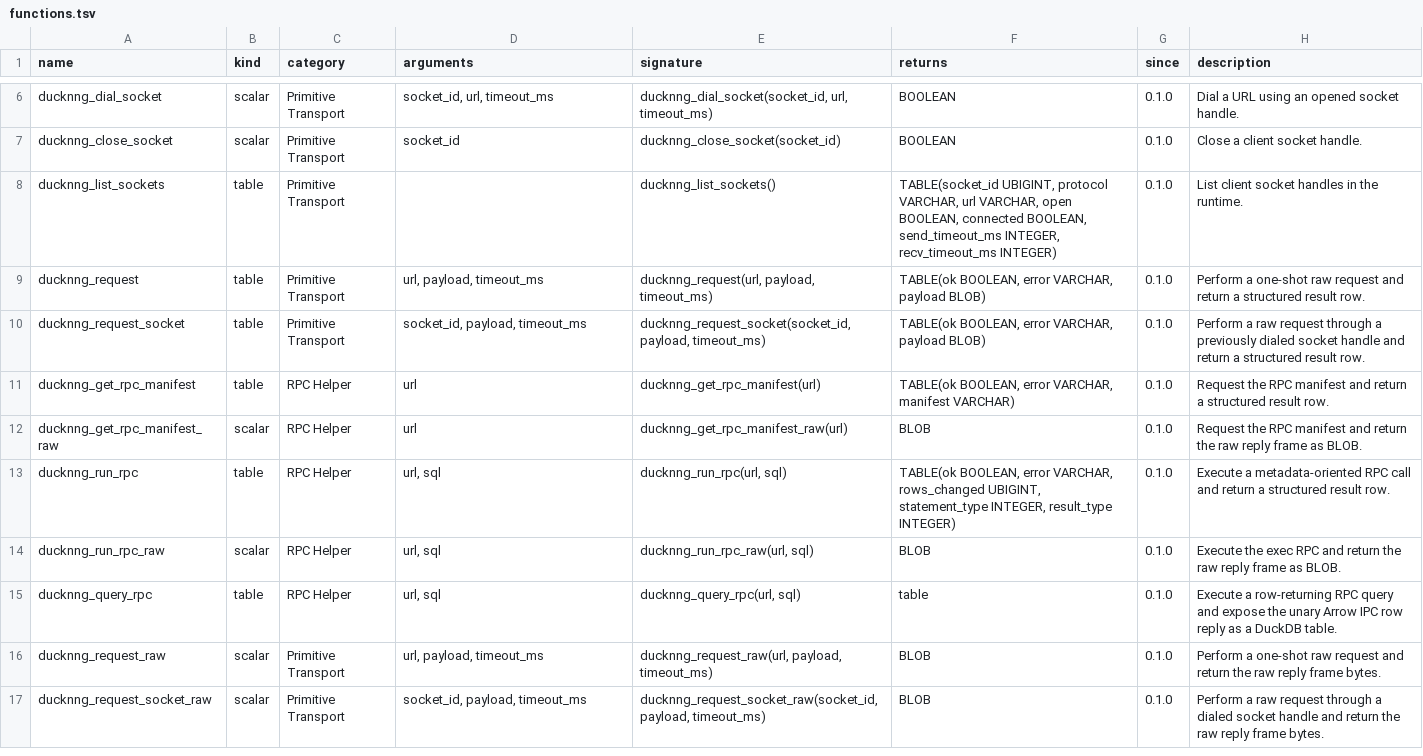
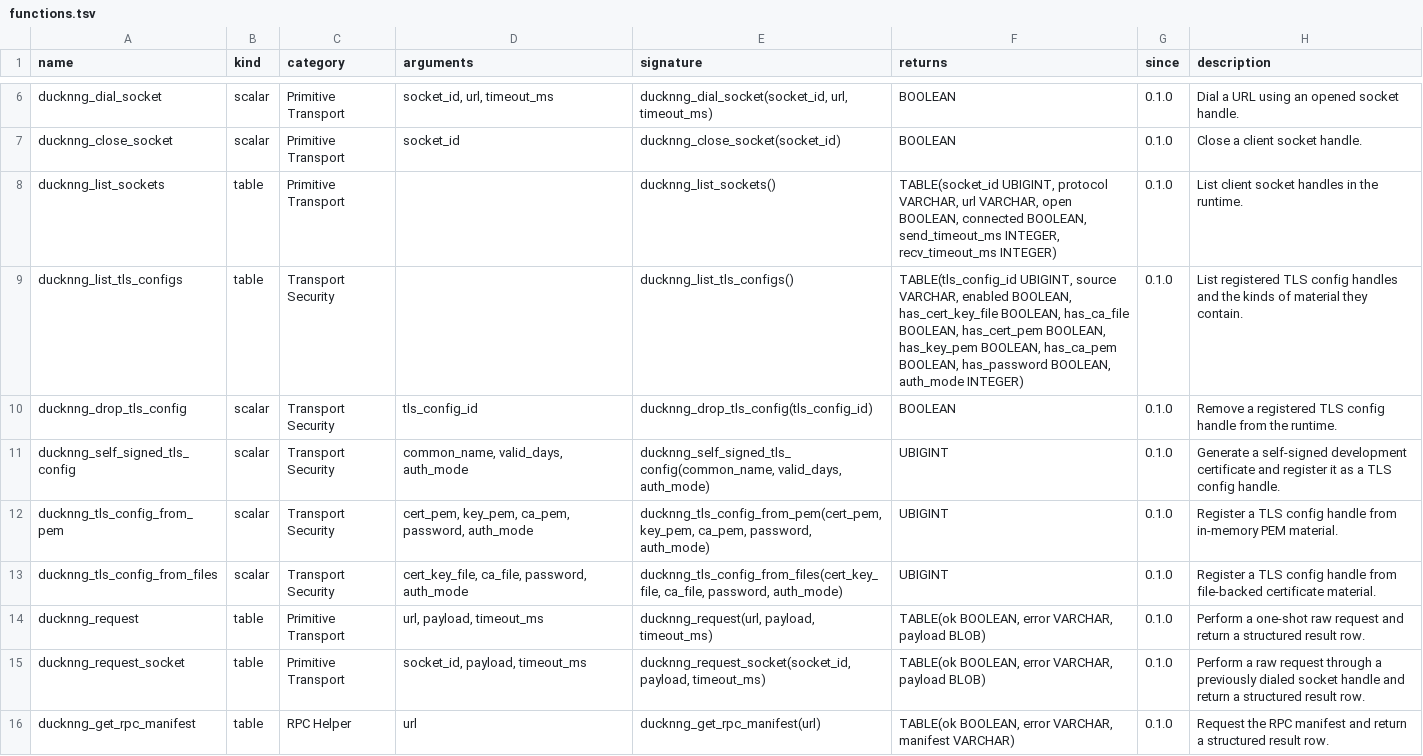
Before and after one commit to sounkou-bioinfo/ducknng, a TSV file: function_catalog/functions.tsv, drawn as a sheet; only a part is shown, gaps mark what is left out; the shorter side is filled out with more unchanged rows.

Commit message:
Add TLS config handles and dev cert utilities

```diff
--- a/function_catalog/functions.tsv
+++ b/function_catalog/functions.tsv
@@ -8,2 +8,7 @@ ducknng_close_socket	scalar	Primitive Transport	socket_id	ducknng_close_socket(s
 ducknng_list_sockets	table	Primitive Transport		ducknng_list_sockets()	TABLE(socket_id UBIGINT, protocol VARCHAR, url VARCHAR, open BOOLEAN, connected BOOLEAN, send_timeout_ms INTEGER, recv_timeout_ms INTEGER)	0.1.0	List client socket handles in the runtime.
+ducknng_list_tls_configs	table	Transport Security		ducknng_list_tls_configs()	TABLE(tls_config_id UBIGINT, source VARCHAR, enabled BOOLEAN, has_cert_key_file BOOLEAN, has_ca_file BOOLEAN, has_cert_pem BOOLEAN, has_key_pem BOOLEAN, has_ca_pem BOOLEAN, has_password BOOLEAN, auth_mode INTEGER)	0.1.0	List registered TLS config handles and the kinds of material they contain.
+ducknng_drop_tls_config	scalar	Transport Security	tls_config_id	ducknng_drop_tls_config(tls_config_id)	BOOLEAN	0.1.0	Remove a registered TLS config handle from the runtime.
+ducknng_self_signed_tls_config	scalar	Transport Security	common_name, valid_days, auth_mode	ducknng_self_signed_tls_config(common_name, valid_days, auth_mode)	UBIGINT	0.1.0	Generate a self-signed development certificate and register it as a TLS config handle.
+ducknng_tls_config_from_pem	scalar	Transport Security	cert_pem, key_pem, ca_pem, password, auth_mode	ducknng_tls_config_from_pem(cert_pem, key_pem, ca_pem, password, auth_mode)	UBIGINT	0.1.0	Register a TLS config handle from in-memory PEM material.
+ducknng_tls_config_from_files	scalar	Transport Security	cert_key_file, ca_file, password, auth_mode	ducknng_tls_config_from_files(cert_key_file, ca_file, password, auth_mode)	UBIGINT	0.1.0	Register a TLS config handle from file-backed certificate material.
 ducknng_request	table	Primitive Transport	url, payload, timeout_ms	ducknng_request(url, payload, timeout_ms)	TABLE(ok BOOLEAN, error VARCHAR, payload BLOB)	0.1.0	Perform a one-shot raw request and return a structured result row.
```
Also changed, not shown: 13 other files.
